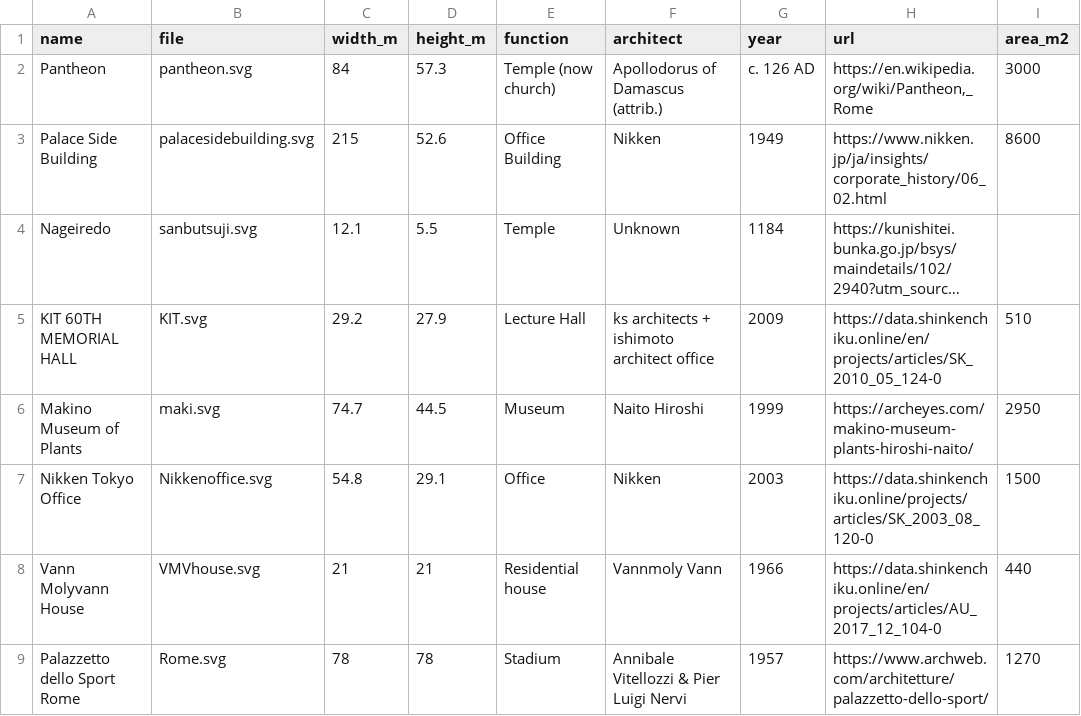
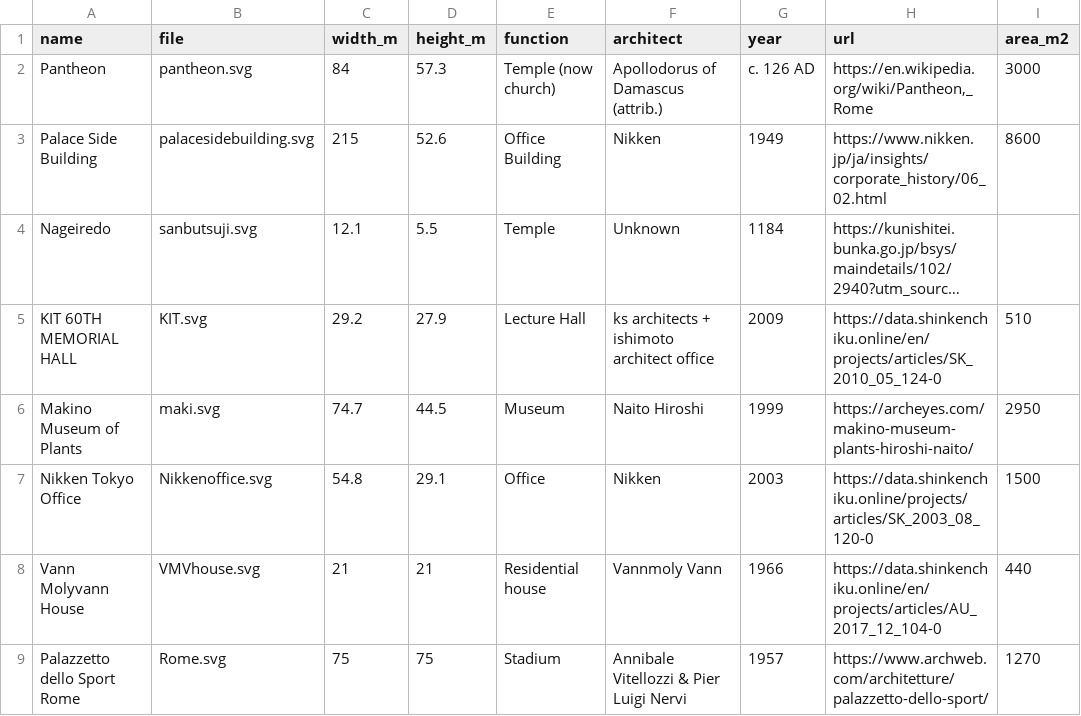
Before and after one commit to tai-desu/ArchitectureAquarium, a CSV file: plans.csv, drawn as a sheet; long unchanged cells end in ….

Commit message:
Update plans.csv

```diff
--- a/plans.csv
+++ b/plans.csv
@@ -8,2 +8,2 @@ Nikken Tokyo Office,Nikkenoffice.svg,54.8,29.1,Office,Nikken,2003,https://data.s
 Vann Molyvann House,VMVhouse.svg,21,21,Residential house,Vannmoly Vann,1966,https://data.shinkenchiku.online/en/projects/articles/AU_2017_12_104-0,440
-Palazzetto dello Sport Rome,Rome.svg,78,78,Stadium,Annibale Vitellozzi & Pier Luigi Nervi,1957,https://www.archweb.com/architetture/palazzetto-dello-sport/,1270
+Palazzetto dello Sport Rome,Rome.svg,75,75,Stadium,Annibale Vitellozzi & Pier Luigi Nervi,1957,https://www.archweb.com/architetture/palazzetto-dello-sport/,1270
```
